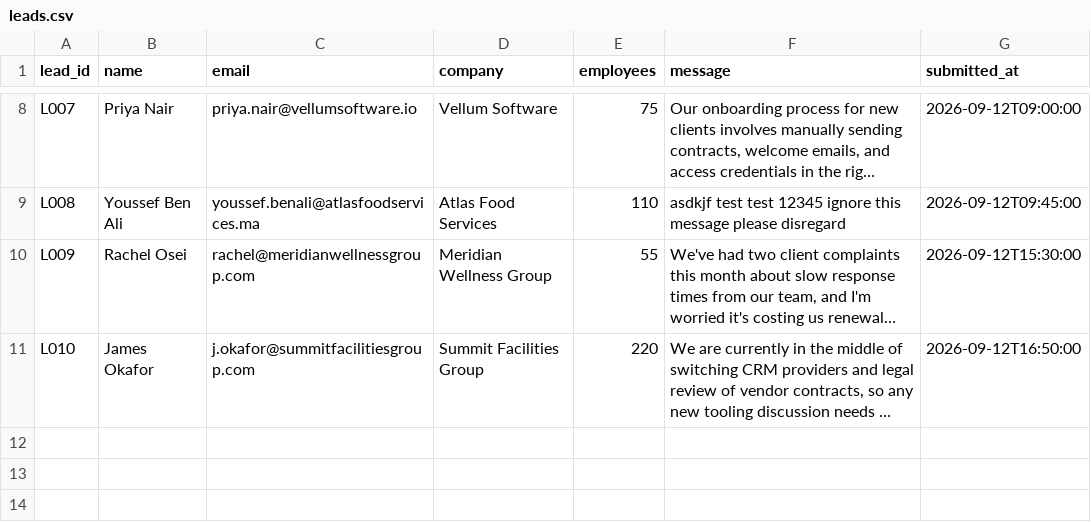
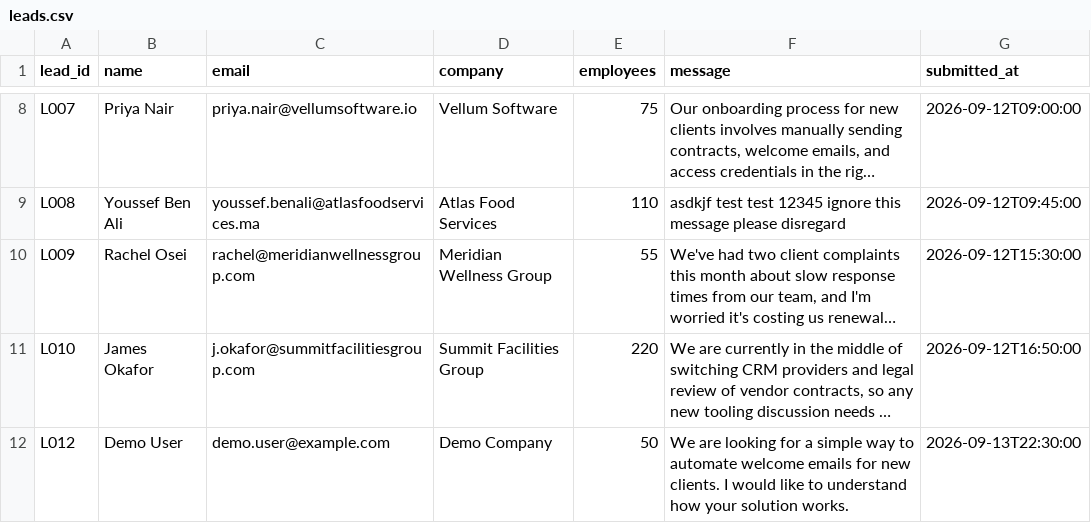
Before and after one commit to Vijayan1606/Lead-Followup-Agent, a CSV file: leads.csv, drawn as a sheet; only a part is shown, gaps mark what is left out; long unchanged cells end in …; the diff names each change by its address in the sheet, - before the commit and + after, or states it on an @@ line.

Commit message:
Add Streamlit app for lead qualification and follow-up; update CSV and requirements

```diff
--- a/leads.csv
+++ b/leads.csv
+row 12: L012 | Demo User | demo.user@example.com | Demo Company | 50 | We are looking for a simple way to automate welcome emails for new clients. I would like to understand how your solution works. | 2026-09-13T22:30:00
```
Also changed, not shown: 3 other files.
